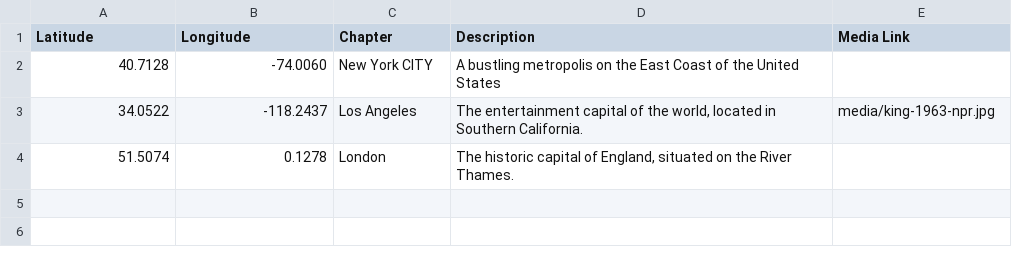
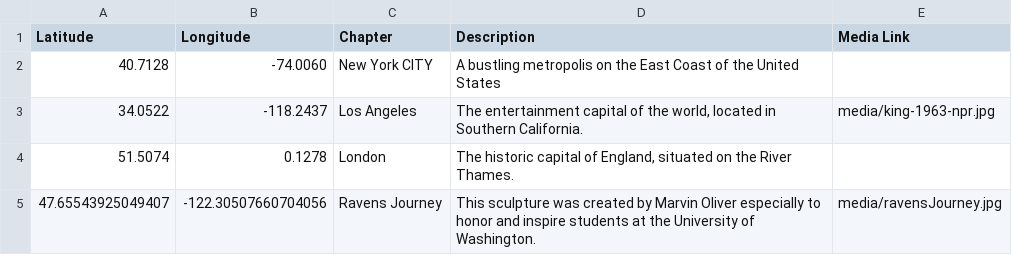
Before and after one commit to paul-shannon/leaflet-storymaps, a CSV file: csv/Chapters.csv, drawn as a sheet; the diff names each change by its address in the sheet, - before the commit and + after, or states it on an @@ line.

```diff
--- a/csv/Chapters.csv
+++ b/csv/Chapters.csv
+row 5: 47.65543925049407 | -122.30507660704056 | Ravens Journey | This sculpture was created by Marvin Oliver especially to honor and inspire students at the University of Washington. | media/ravensJourney.jpg
```
Also changed, not shown: 1 other file.
